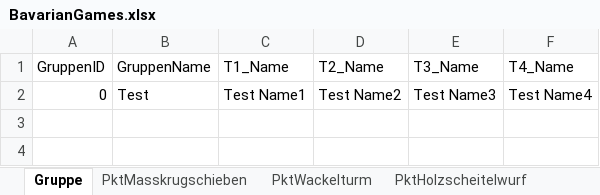
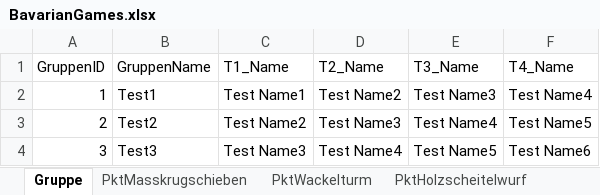
Before and after one commit to JJJ3434/bavariangames, an Excel workbook: BavarianGames.xlsx, sheet Gruppe, drawn as a sheet; values as stored, in another font and other column widths than the file's, no borders; the diff names each change by its address in the sheet, - before the commit and + after, or states it on an @@ line.

```diff
--- a/BavarianGames.xlsx (sheet Gruppe)
+++ b/BavarianGames.xlsx (sheet Gruppe)
-A2 (GruppenID): 0
+A2 (GruppenID): 1
-B2 (GruppenName): Test
+B2 (GruppenName): Test1
+row 3: 2 | Test2 | Test Name2 | Test Name3 | Test Name4 | Test Name5
+row 4: 3 | Test3 | Test Name3 | Test Name4 | Test Name5 | Test Name6
```
Also changed, not shown: sheet PktMasskrugschieben, sheet PktHolzscheitelwurf, sheet PktWackelturm, sheet PktBulldogziehen, sheet PktReifenwuchten.
